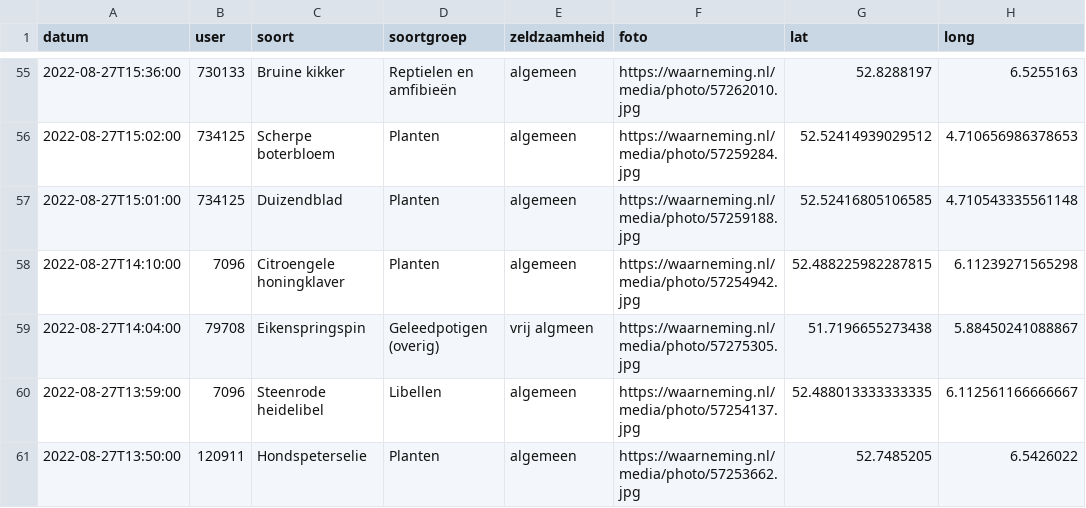
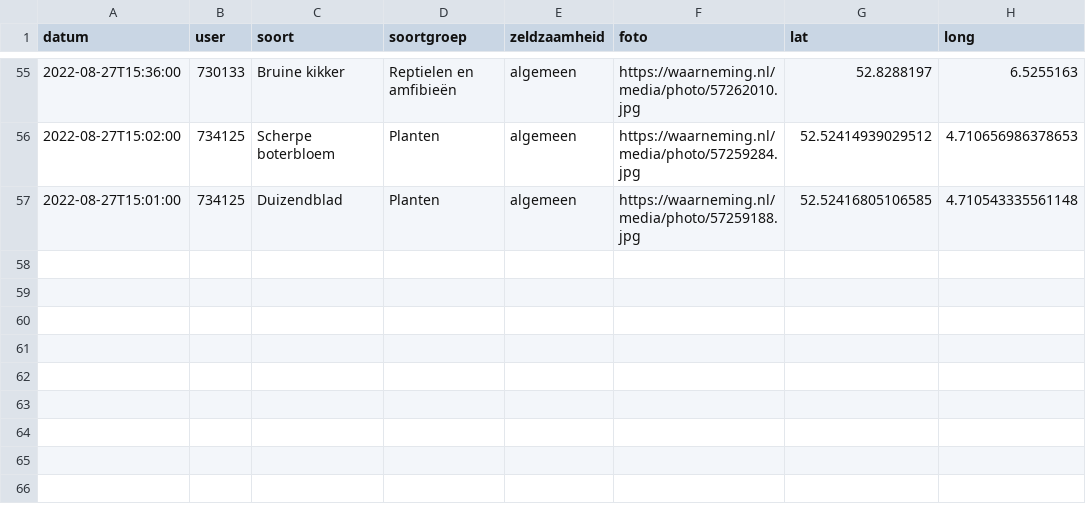
Before and after one commit to erikvangameren/dewildetuin, a CSV file: kaart.csv, drawn as a sheet; only a part is shown, gaps mark what is left out; the diff names each change by its address in the sheet, - before the commit and + after, or states it on an @@ line.

```diff
--- a/kaart.csv
+++ b/kaart.csv
-row 58: 2022-08-27T14:10:00 | 7096 | Citroengele honingklaver | Planten | algemeen | https://waarneming.nl/media/photo/57254942.jpg | 52.488225982287815 | 6.11239271565298
-row 59: 2022-08-27T14:04:00 | 79708 | Eikenspringspin | Geleedpotigen (overig) | vrij algmeen | https://waarneming.nl/media/photo/57275305.jpg | 51.7196655273438 | 5.88450241088867
-row 60: 2022-08-27T13:59:00 | 7096 | Steenrode heidelibel | Libellen | algemeen | https://waarneming.nl/media/photo/57254137.jpg | 52.488013333333335 | 6.112561166666667
-row 61: 2022-08-27T13:50:00 | 120911 | Hondspeterselie | Planten | algemeen | https://waarneming.nl/media/photo/57253662.jpg | 52.7485205 | 6.5426022
```
